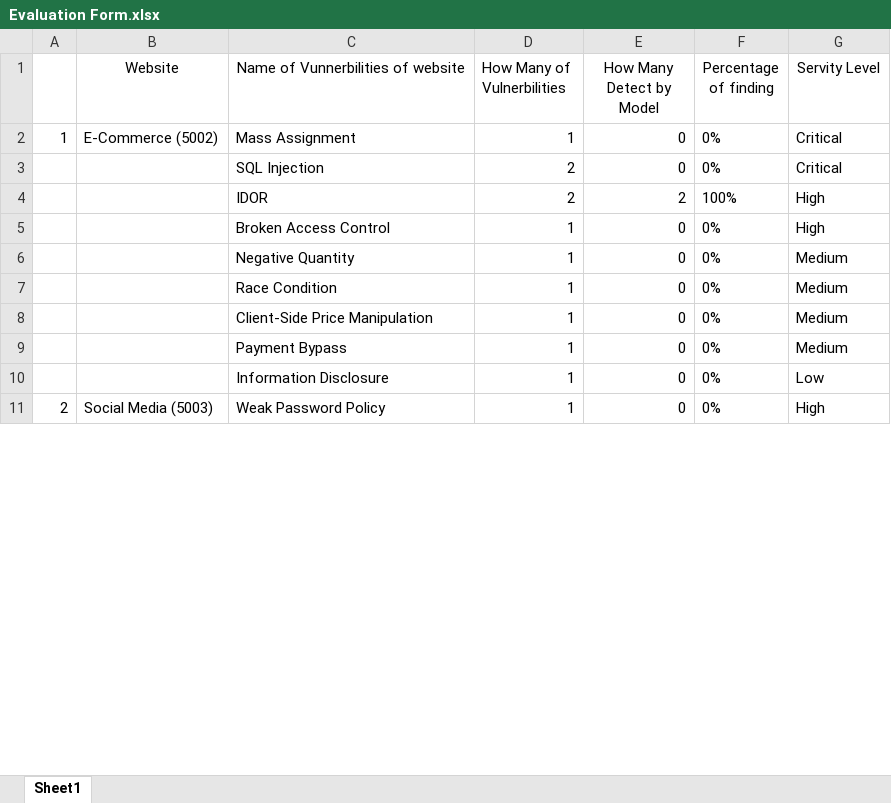
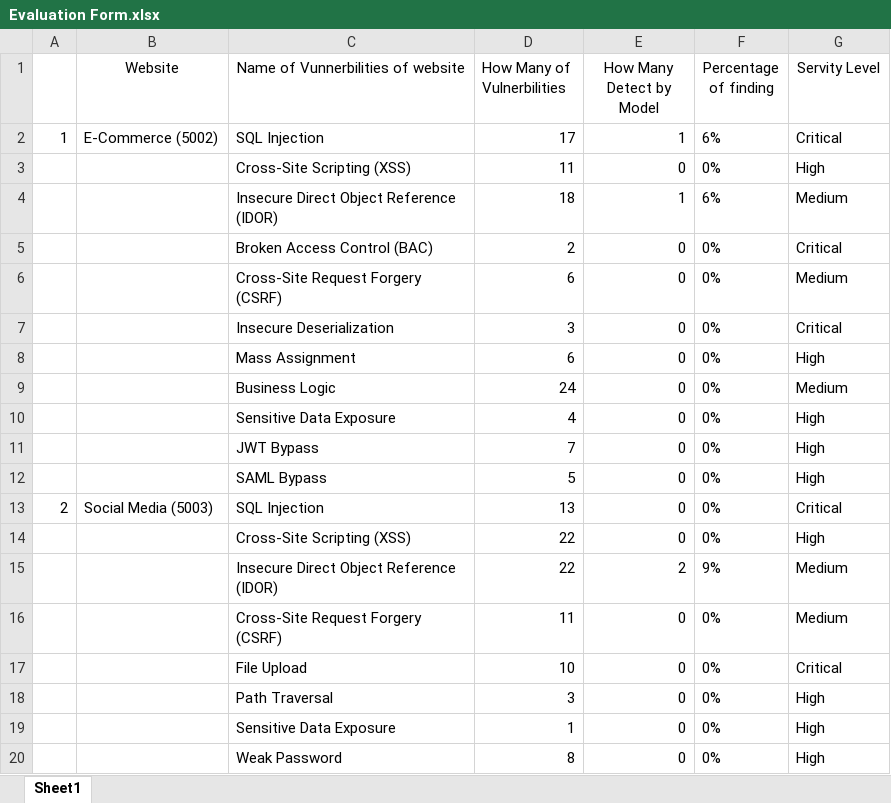
Before and after one commit to mine969/DRL-Agent-vul, an Excel workbook: Evaluation Form.xlsx, sheet Sheet1, drawn as a sheet; only a part is shown; values as stored, in another font and other column widths than the file's, no borders; removed rows and columns are numbered as before the commit, all else as after; the diff covers the shown part only; the diff names each change by its address in the sheet, - before the commit and + after, or states it on an @@ line.

```diff
--- a/Evaluation Form.xlsx (sheet Sheet1)
+++ b/Evaluation Form.xlsx (sheet Sheet1)
-C2: Mass Assignment
+C2: SQL Injection
-D2 (How Many of Vulnerbilities): 1
+D2 (How Many of Vulnerbilities): 17
-E2 (How Many Detect by Model): 0
+E2 (How Many Detect by Model): 1
-F2 (Percentage of finding): 0%
+F2 (Percentage of finding): 6%
+row 3:  |  | Cross-Site Scripting (XSS) | 11 | 0 | 0% | High
+row 4:  |  | Insecure Direct Object Reference (IDOR) | 18 | 1 | 6% | Medium
-C5: SQL Injection
+C5: Broken Access Control (BAC)
-row 4:  |  | IDOR | 2 | 2 | 100% | High
+row 6:  |  | Cross-Site Request Forgery (CSRF) | 6 | 0 | 0% | Medium
+row 7:  |  | Insecure Deserialization | 3 | 0 | 0% | Critical
-C8: Broken Access Control
+C8: Mass Assignment
-D8 (How Many of Vulnerbilities): 1
+D8 (How Many of Vulnerbilities): 6
-row 6:  |  | Negative Quantity | 1 | 0 | 0% | Medium
-C9: Race Condition
+C9: Business Logic
-D9 (How Many of Vulnerbilities): 1
+D9 (How Many of Vulnerbilities): 24
+row 10:  |  | Sensitive Data Exposure | 4 | 0 | 0% | High
+row 11:  |  | JWT Bypass | 7 | 0 | 0% | High
+row 12:  |  | SAML Bypass | 5 | 0 | 0% | High
+row 13: 2 | Social Media (5003) | SQL Injection | 13 | 0 | 0% | Critical
+row 14:  |  | Cross-Site Scripting (XSS) | 22 | 0 | 0% | High
+row 15:  |  | Insecure Direct Object Reference (IDOR) | 22 | 2 | 9% | Medium
-C16: Client-Side Price Manipulation
+C16: Cross-Site Request Forgery (CSRF)
-D16 (How Many of Vulnerbilities): 1
+D16 (How Many of Vulnerbilities): 11
-row 9:  |  | Payment Bypass | 1 | 0 | 0% | Medium
+row 17:  |  | File Upload | 10 | 0 | 0% | Critical
+row 18:  |  | Path Traversal | 3 | 0 | 0% | High
-C19: Information Disclosure
+C19: Sensitive Data Exposure
-G19 (Servity Level): Low
+G19 (Servity Level): High
@@ column A renumbered in row 20 @@
-B20 (Website): Social Media (5003)
+B20 (Website): (empty)
-C20: Weak Password Policy
+C20: Weak Password
-D20 (How Many of Vulnerbilities): 1
+D20 (How Many of Vulnerbilities): 8
```
Also changed, not shown: 11 added rows, 8 removed rows and 12 edited cells elsewhere in this sheet, 7 other files.
